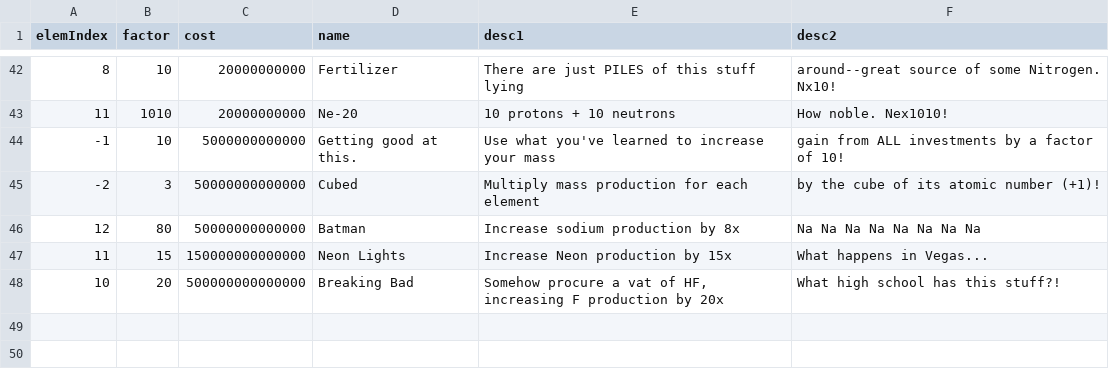
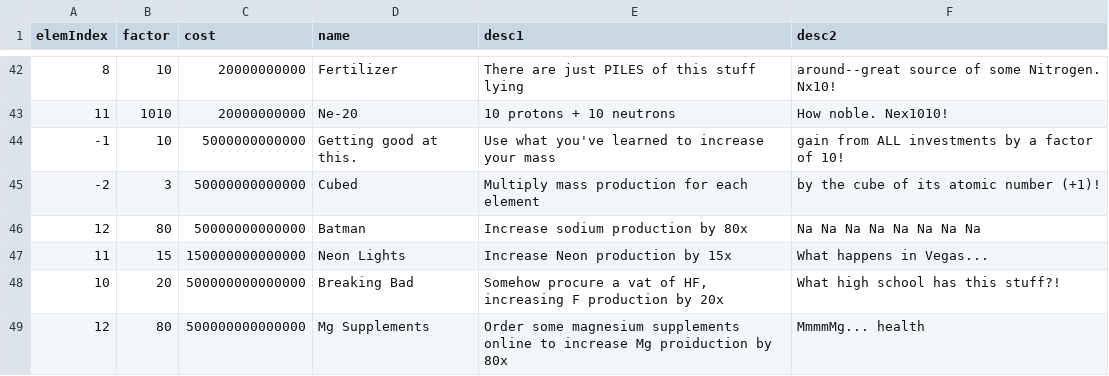
Before and after one commit to gtengland/gtengland.github.io, a CSV file: upgrades.csv, drawn as a sheet; only a part is shown, gaps mark what is left out.

Commit message:
Update upgrades.csv

```diff
--- a/upgrades.csv
+++ b/upgrades.csv
@@ -45,4 +45,5 @@
 "-2","3","50000000000000","Cubed","Multiply mass production for each element","by the cube of its atomic number (+1)!"
-"12","80","50000000000000","Batman","Increase sodium production by 8x","Na Na Na Na Na Na Na Na"
+"12","80","50000000000000","Batman","Increase sodium production by 80x","Na Na Na Na Na Na Na Na"
 "11","15","150000000000000","Neon Lights","Increase Neon production by 15x","What happens in Vegas..."
 "10","20","500000000000000","Breaking Bad","Somehow procure a vat of HF, increasing F production by 20x","What high school has this stuff?!"
+"12","80","500000000000000","Mg Supplements","Order some magnesium supplements online to increase Mg proiduction by 80x","MmmmMg... health"
```
